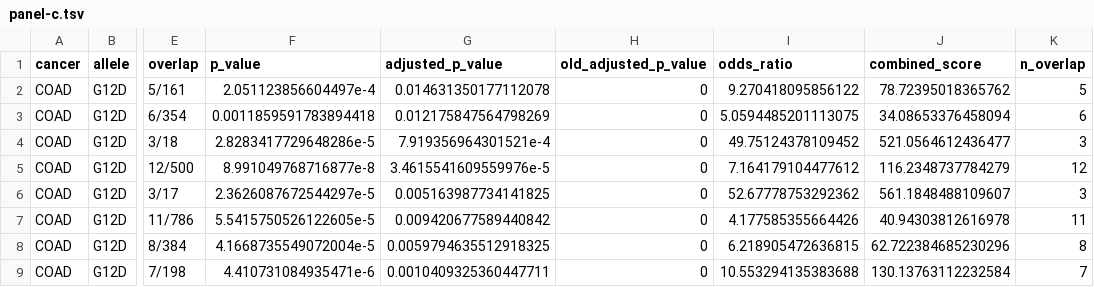
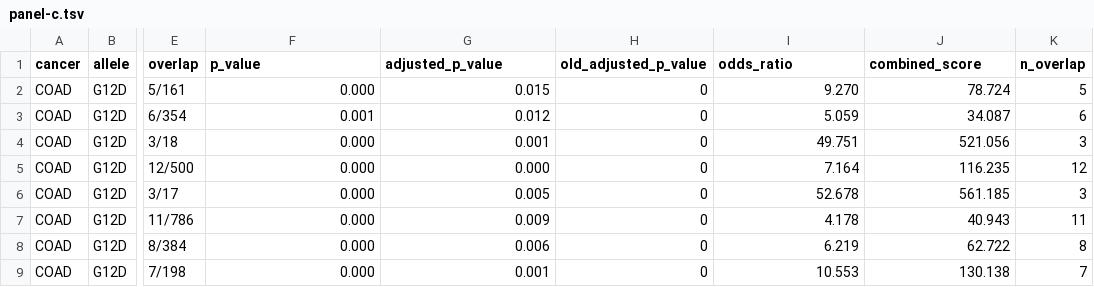
Before and after one commit to Kevin-Haigis-Lab/kras-allele-genetic-interactions, a TSV file: paper/source-data/figure-03/panel-c.tsv, drawn as a sheet; only a part is shown, gaps mark what is left out; the diff covers the shown part only; the diff names each change by its address in the sheet, - before the commit and + after, or states it on an @@ line.

```diff
--- a/paper/source-data/figure-03/panel-c.tsv
+++ b/paper/source-data/figure-03/panel-c.tsv
-F2 (p_value): 2.051123856604497e-4
+F2 (p_value): 0.000
-G2 (adjusted_p_value): 0.014631350177112078
+G2 (adjusted_p_value): 0.015
-I2 (odds_ratio): 9.270418095856122
+I2 (odds_ratio): 9.270
-J2 (combined_score): 78.72395018365762
+J2 (combined_score): 78.724
-F3 (p_value): 0.0011859591783894418
+F3 (p_value): 0.001
-G3 (adjusted_p_value): 0.012175847564798269
+G3 (adjusted_p_value): 0.012
-I3 (odds_ratio): 5.0594485201113075
+I3 (odds_ratio): 5.059
-J3 (combined_score): 34.08653376458094
+J3 (combined_score): 34.087
-F4 (p_value): 2.8283417729648286e-5
+F4 (p_value): 0.000
-G4 (adjusted_p_value): 7.919356964301521e-4
+G4 (adjusted_p_value): 0.001
-I4 (odds_ratio): 49.75124378109452
+I4 (odds_ratio): 49.751
-J4 (combined_score): 521.0564612436477
+J4 (combined_score): 521.056
-F5 (p_value): 8.991049768716877e-8
+F5 (p_value): 0.000
-G5 (adjusted_p_value): 3.4615541609559976e-5
+G5 (adjusted_p_value): 0.000
-I5 (odds_ratio): 7.164179104477612
+I5 (odds_ratio): 7.164
-J5 (combined_score): 116.2348737784279
+J5 (combined_score): 116.235
-F6 (p_value): 2.3626087672544297e-5
+F6 (p_value): 0.000
-G6 (adjusted_p_value): 0.005163987734141825
+G6 (adjusted_p_value): 0.005
-I6 (odds_ratio): 52.67778753292362
+I6 (odds_ratio): 52.678
-J6 (combined_score): 561.1848488109607
+J6 (combined_score): 561.185
-F7 (p_value): 5.5415750526122605e-5
+F7 (p_value): 0.000
-G7 (adjusted_p_value): 0.009420677589440842
+G7 (adjusted_p_value): 0.009
-I7 (odds_ratio): 4.177585355664426
+I7 (odds_ratio): 4.178
-J7 (combined_score): 40.94303812616978
+J7 (combined_score): 40.943
-F8 (p_value): 4.1668735549072004e-5
+F8 (p_value): 0.000
-G8 (adjusted_p_value): 0.0059794635512918325
+G8 (adjusted_p_value): 0.006
-I8 (odds_ratio): 6.218905472636815
+I8 (odds_ratio): 6.219
-J8 (combined_score): 62.722384685230296
+J8 (combined_score): 62.722
-F9 (p_value): 4.410731084935471e-6
+F9 (p_value): 0.000
-G9 (adjusted_p_value): 0.0010409325360447711
+G9 (adjusted_p_value): 0.001
-I9 (odds_ratio): 10.553294135383688
+I9 (odds_ratio): 10.553
-J9 (combined_score): 130.13763112232584
+J9 (combined_score): 130.138
```
Also changed, not shown: 144 edited cells elsewhere in this file, paper/source-data/figure-01/panel-d.tsv, paper/source-data/figure-02/panel-a.tsv, 26 other files.
